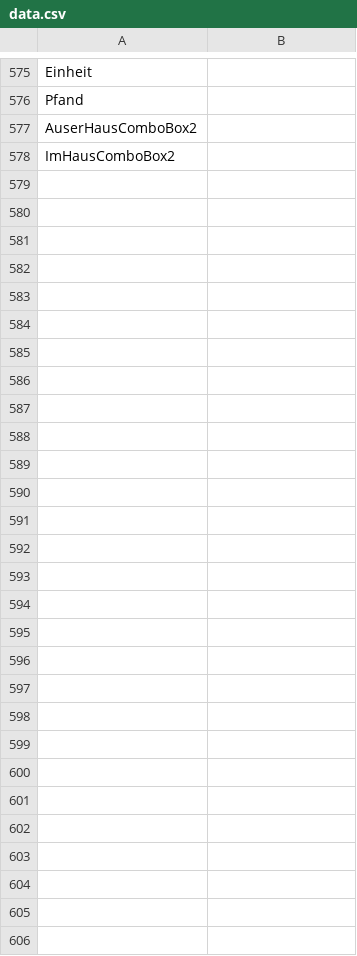
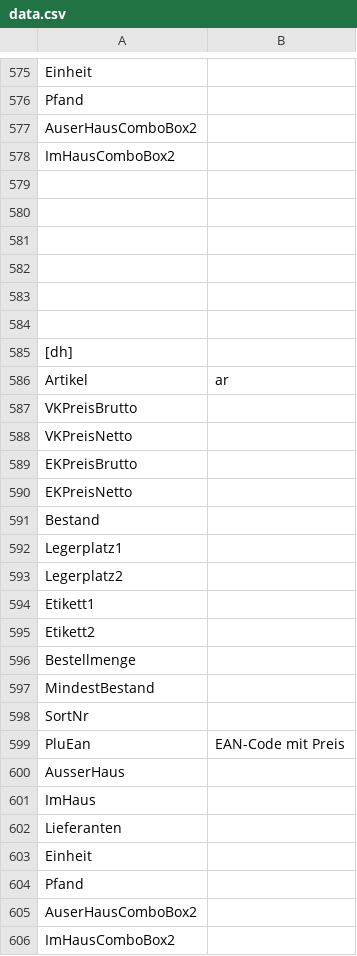
Before and after one commit to Konstantin-Krokhin/Handel, a CSV file: HandelTSE/HandelTSE/bin/Debug/data.csv, drawn as a sheet; only a part is shown, gaps mark what is left out.

```diff
--- a/HandelTSE/HandelTSE/bin/Debug/data.csv
+++ b/HandelTSE/HandelTSE/bin/Debug/data.csv
@@ -578 +578,29 @@ AuserHausComboBox2,
 ImHausComboBox2,
+
+
+
+
+
+
+[dh]
+Artikel,ar
+VKPreisBrutto,
+VKPreisNetto,
+EKPreisBrutto,
+EKPreisNetto,
+Bestand,
+Legerplatz1,
+Legerplatz2,
+Etikett1,
+Etikett2,
+Bestellmenge,
+MindestBestand,
+SortNr,
+PluEan,EAN-Code mit Preis
+AusserHaus,
+ImHaus,
+Lieferanten,
+Einheit,
+Pfand,
+AuserHausComboBox2,
+ImHausComboBox2,
```
Also changed, not shown: 7 other files.
